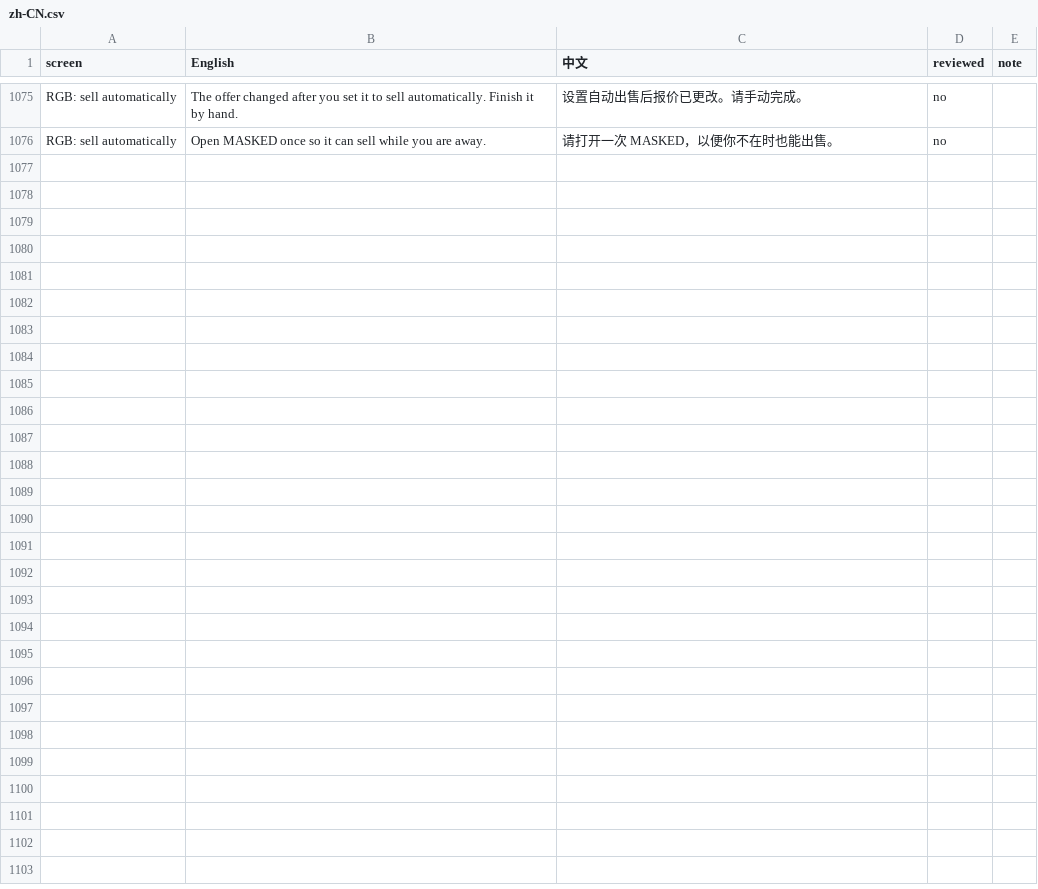
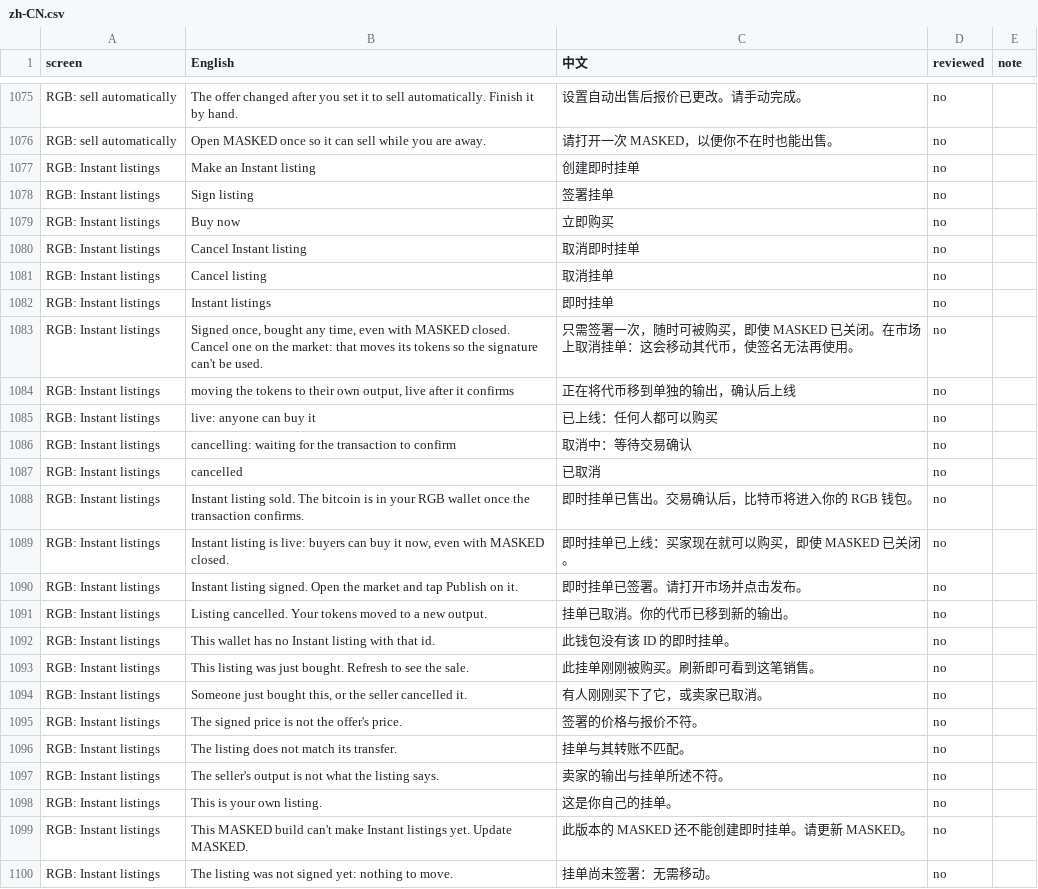
Before and after one commit to buildOrDie/masked-wallet, a CSV file: docs/i18n/zh-CN.csv, drawn as a sheet; only a part is shown, gaps mark what is left out.

Commit message:
2.26.0: Instant RGB listings (pre-signed, bought with the seller offline)
The seller's wallet signs its RGB output once with SIGHASH_SINGLE|ANYONECANPAY:
valid only with output 0 paying the seller its price. Anyone's MASKED then
completes the transaction (adds its bitcoin, its seal, its change), checks
the signature and the transfer, broadcasts, and hands the transfer to its
own invoice. Tokens that share an output move to their own first. Listed
outputs are reserved in the engine; cancelling moves them on chain.

Engine (masked-swap.patch): presignSale, setReservedOutpoints,
markOutpointSpent, postOwnConsignment, presignedListingInfo,
presignedBuyPsbt, checkPresignedFinal, psbtExtractHex,
completePresignedConsignment; native tests with real Schnorr signatures.

```diff
--- a/docs/i18n/zh-CN.csv
+++ b/docs/i18n/zh-CN.csv
@@ -1076 +1076,25 @@ screen,English,中文,reviewed,note
 "RGB: sell automatically","Open MASKED once so it can sell while you are away.","请打开一次 MASKED，以便你不在时也能出售。","no",""
+"RGB: Instant listings","Make an Instant listing","创建即时挂单","no",""
+"RGB: Instant listings","Sign listing","签署挂单","no",""
+"RGB: Instant listings","Buy now","立即购买","no",""
+"RGB: Instant listings","Cancel Instant listing","取消即时挂单","no",""
+"RGB: Instant listings","Cancel listing","取消挂单","no",""
+"RGB: Instant listings","Instant listings","即时挂单","no",""
+"RGB: Instant listings","Signed once, bought any time, even with MASKED closed. Cancel one on the market: that moves its tokens so the signature can't be used.","只需签署一次，随时可被购买，即使 MASKED 已关闭。在市场上取消挂单：这会移动其代币，使签名无法再使用。","no",""
+"RGB: Instant listings","moving the tokens to their own output, live after it confirms","正在将代币移到单独的输出，确认后上线","no",""
+"RGB: Instant listings","live: anyone can buy it","已上线：任何人都可以购买","no",""
+"RGB: Instant listings","cancelling: waiting for the transaction to confirm","取消中：等待交易确认","no",""
+"RGB: Instant listings","cancelled","已取消","no",""
+"RGB: Instant listings","Instant listing sold. The bitcoin is in your RGB wallet once the transaction confirms.","即时挂单已售出。交易确认后，比特币将进入你的 RGB 钱包。","no",""
+"RGB: Instant listings","Instant listing is live: buyers can buy it now, even with MASKED closed.","即时挂单已上线：买家现在就可以购买，即使 MASKED 已关闭。","no",""
+"RGB: Instant listings","Instant listing signed. Open the market and tap Publish on it.","即时挂单已签署。请打开市场并点击发布。","no",""
+"RGB: Instant listings","Listing cancelled. Your tokens moved to a new output.","挂单已取消。你的代币已移到新的输出。","no",""
+"RGB: Instant listings","This wallet has no Instant listing with that id.","此钱包没有该 ID 的即时挂单。","no",""
+"RGB: Instant listings","This listing was just bought. Refresh to see the sale.","此挂单刚刚被购买。刷新即可看到这笔销售。","no",""
+"RGB: Instant listings","Someone just bought this, or the seller cancelled it.","有人刚刚买下了它，或卖家已取消。","no",""
+"RGB: Instant listings","The signed price is not the offer's price.","签署的价格与报价不符。","no",""
+"RGB: Instant listings","The listing does not match its transfer.","挂单与其转账不匹配。","no",""
+"RGB: Instant listings","The seller's output is not what the listing says.","卖家的输出与挂单所述不符。","no",""
+"RGB: Instant listings","This is your own listing.","这是你自己的挂单。","no",""
+"RGB: Instant listings","This MASKED build can't make Instant listings yet. Update MASKED.","此版本的 MASKED 还不能创建即时挂单。请更新 MASKED。","no",""
+"RGB: Instant listings","The listing was not signed yet: nothing to move.","挂单尚未签署：无需移动。","no",""
```
Also changed, not shown: 18 other files.
